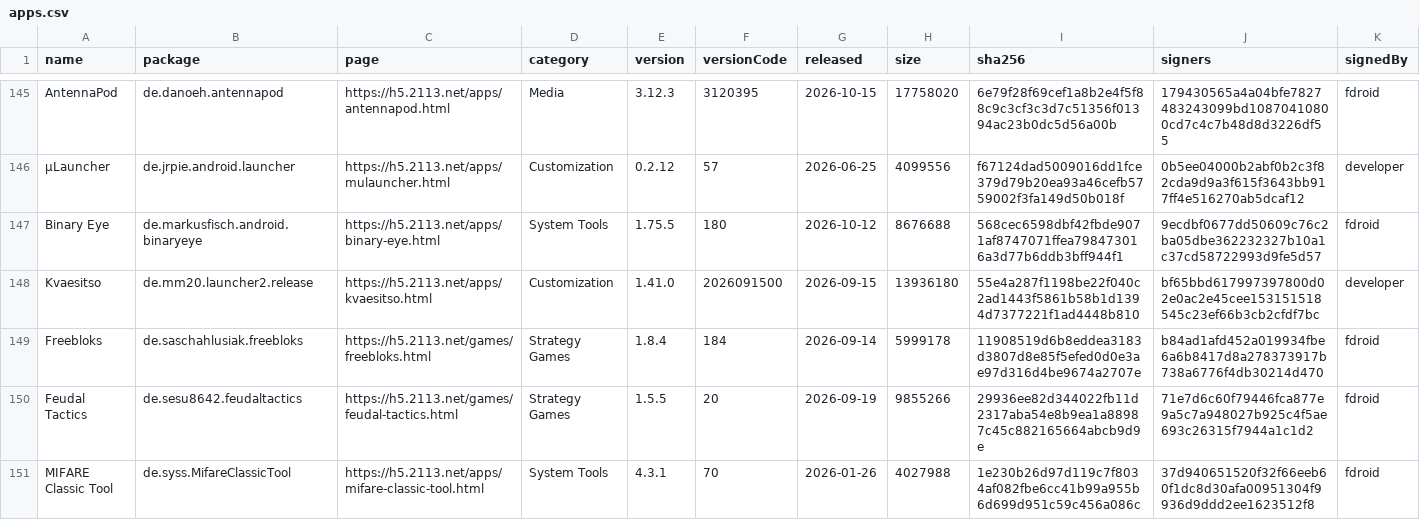
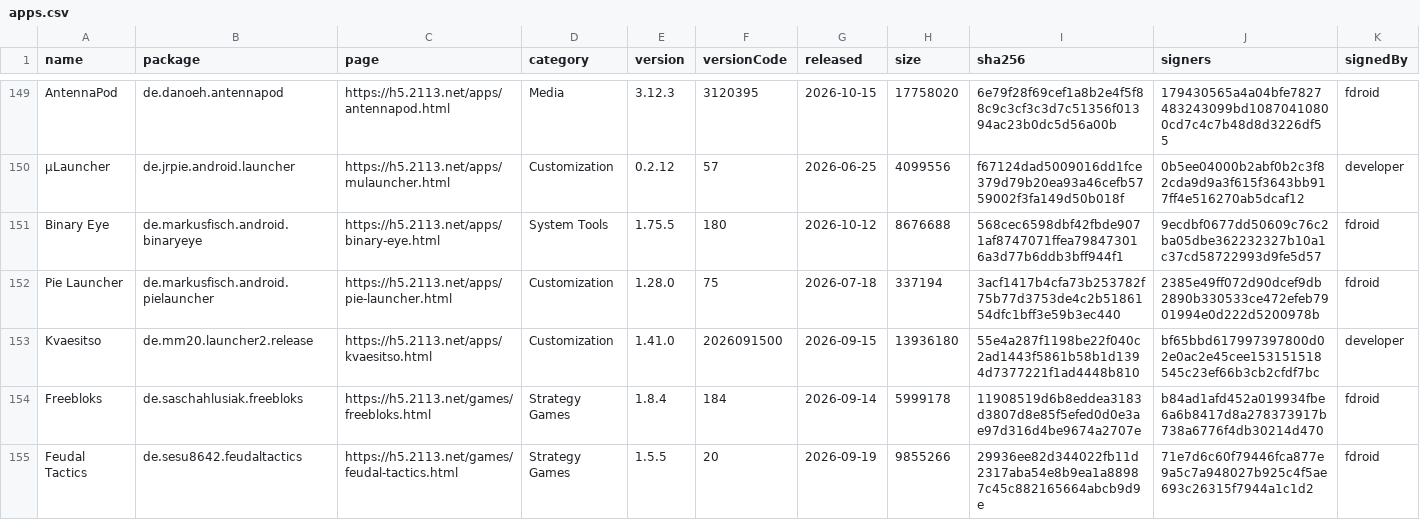
Before and after one commit to 2113apps/verified-android-apps, a CSV file: apps.csv, drawn as a sheet; only a part is shown, gaps mark what is left out; the shorter side is filled out with more unchanged rows; rows hold the shown columns only; the diff covers the shown part only; the diff names each change by its address in the sheet, - before the commit and + after, or states it on an @@ line.

```diff
--- a/apps.csv
+++ b/apps.csv
+row 152: Pie Launcher | de.markusfisch.android.pielauncher | https://h5.2113.net/apps/pie-launcher.html | Customization | 1.28.0 | 75 | 2026-07-18 | 337194 | 3acf1417b4cfa73b253782f75b77d3753de4c2b5186154dfc1bff3e59b3ec440 | 2385e49ff072d90dcef9db2890b330533ce472efeb7901994e0d222d5200978b | fdroid
```
Also changed, not shown: 6 added rows and 3 edited cells elsewhere in this file, 2 other files.
